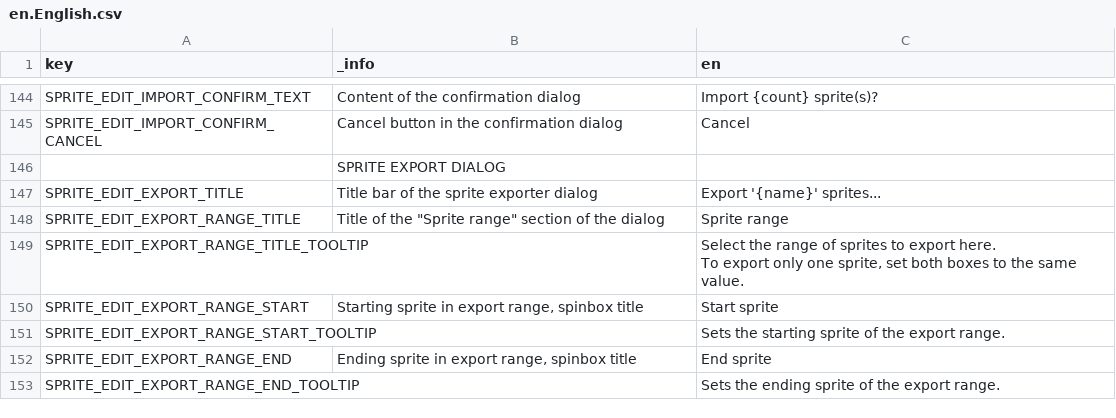
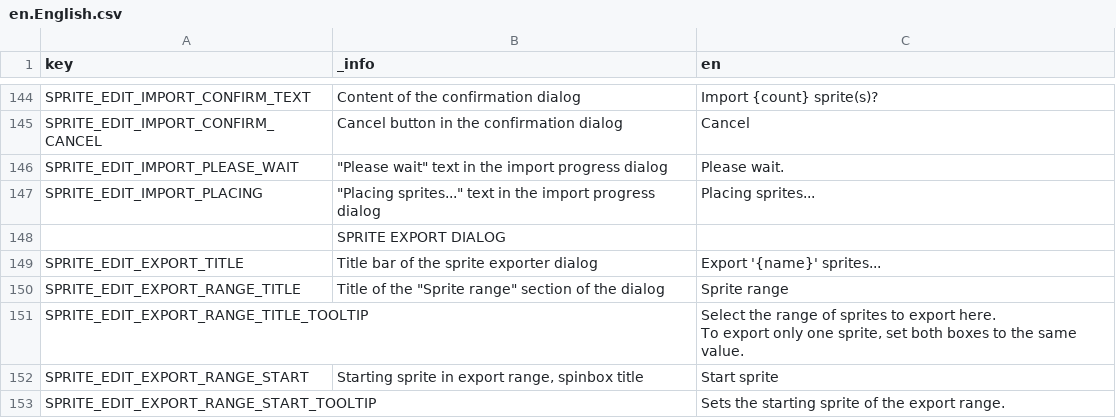
Before and after one commit to saltern/GearStudio, a CSV file: LOCALE/en.English.csv, drawn as a sheet; only a part is shown, gaps mark what is left out; the shorter side is filled out with more unchanged rows; the diff names each change by its address in the sheet, - before the commit and + after, or states it on an @@ line.

Commit message:
Update base translation
Adds missing sprite import progress lines

```diff
--- a/LOCALE/en.English.csv
+++ b/LOCALE/en.English.csv
+row 146: SPRITE_EDIT_IMPORT_PLEASE_WAIT | "Please wait" text in the import progress dialog | Please wait.
+row 147: SPRITE_EDIT_IMPORT_PLACING | "Placing sprites..." text in the import progress dialog | Placing sprites...
```
Also changed, not shown: 1 other file.
